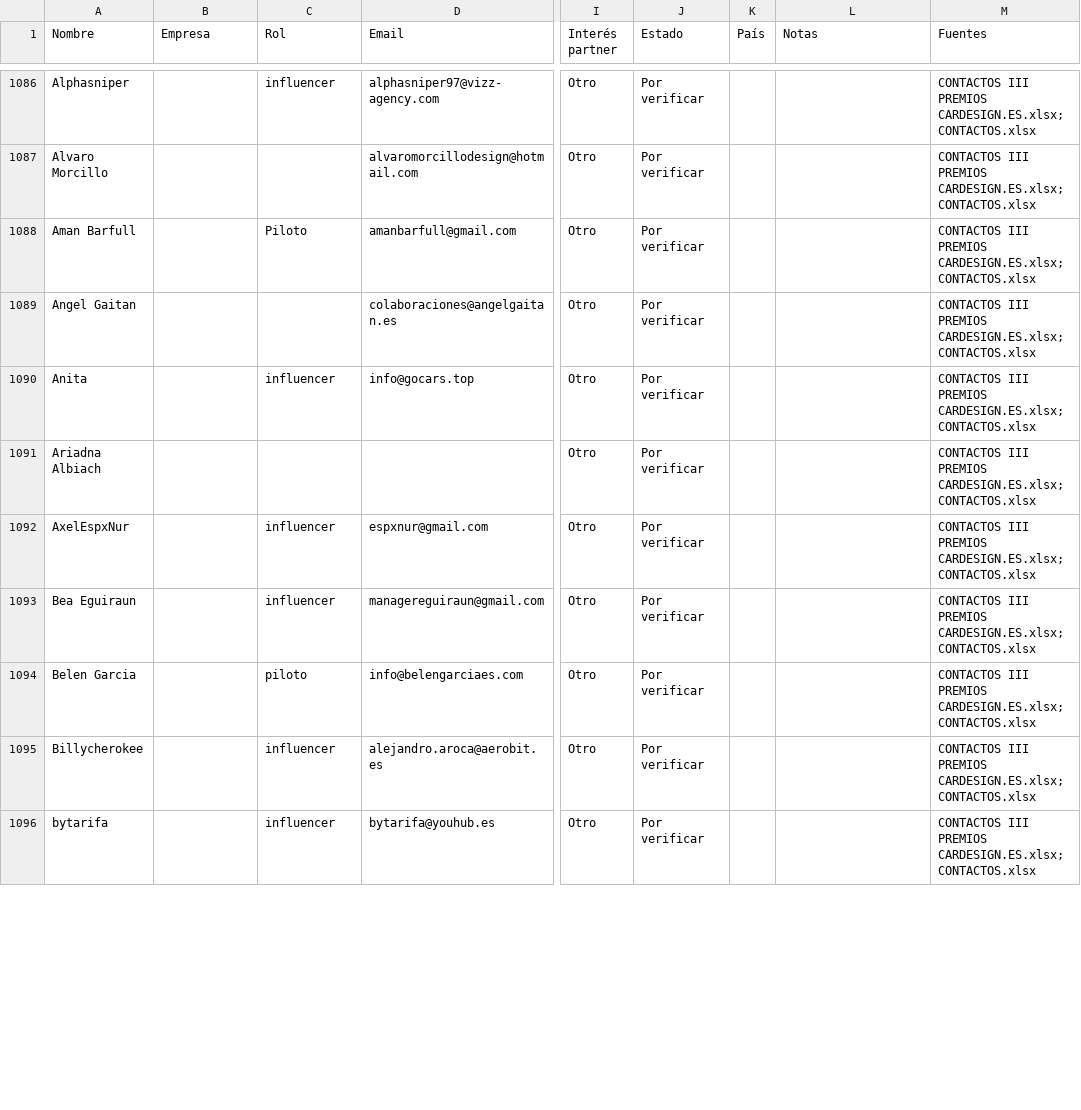
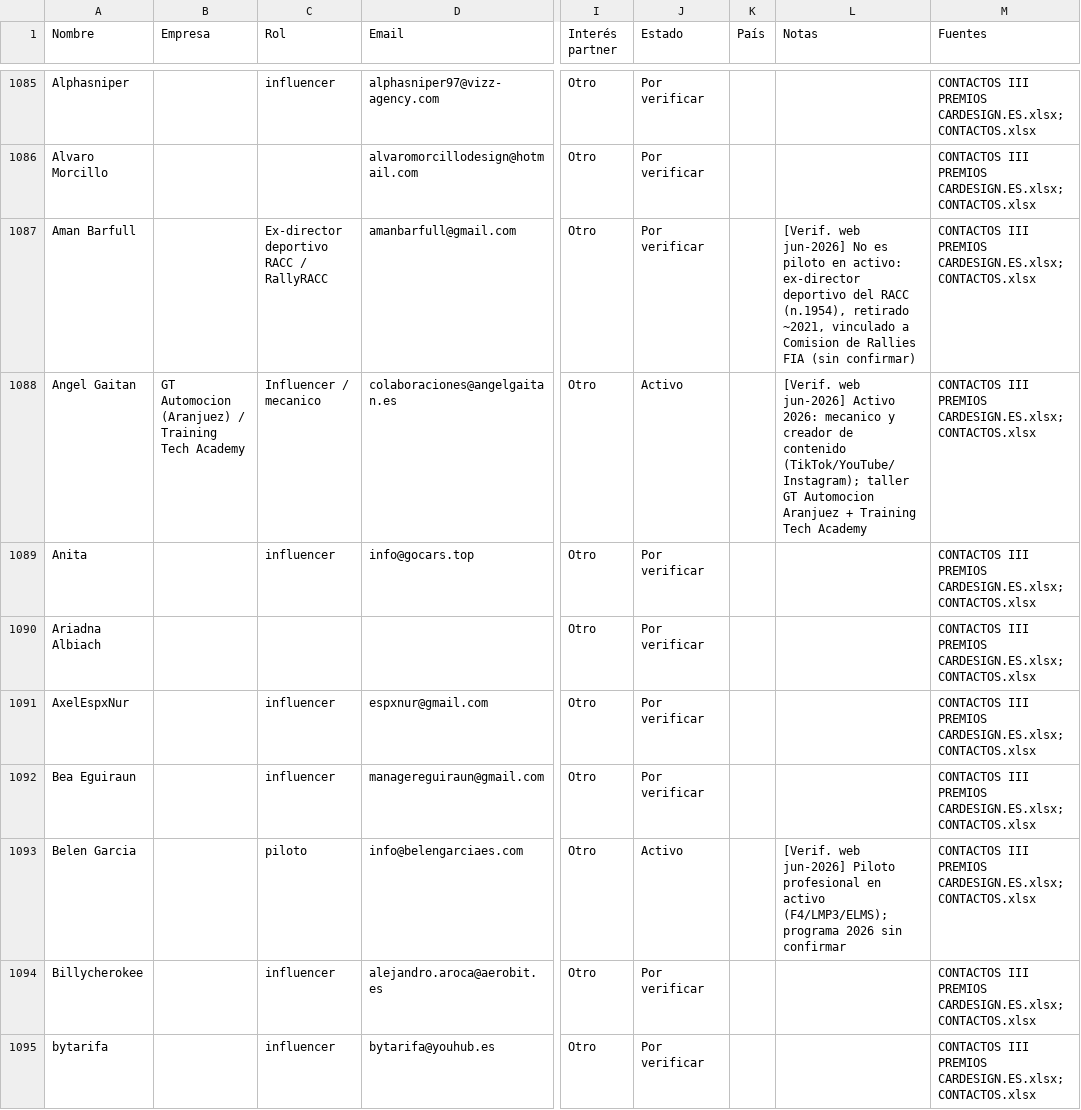
Before and after one commit to alvaromuro99/CarDesign-App, a CSV file: contactos/contactos.csv, drawn as a sheet; only a part is shown, gaps mark what is left out; addresses are those after the commit; the diff covers the shown part only; the diff names each change by its address in the sheet, - before the commit and + after, or states it on an @@ line.

Commit message:
Verificacion contactos jun26: 9 activos, 1 correccion, dedup Garcia-Comas

```diff
--- a/contactos/contactos.csv
+++ b/contactos/contactos.csv
-C1087 (Rol): Piloto
+C1087 (Rol): Ex-director deportivo RACC / RallyRACC
-L1087 (Notas): (empty)
+L1087 (Notas): [Verif. web jun-2026] No es piloto en activo: ex-director deportivo del RACC (n.1954), retirado ~2021, vinculado a Comision de Rallies FIA (sin confirmar)
-B1088 (Empresa): (empty)
+B1088 (Empresa): GT Automocion (Aranjuez) / Training Tech Academy
-C1088 (Rol): (empty)
+C1088 (Rol): Influencer / mecanico
-J1088 (Estado): Por verificar
+J1088 (Estado): Activo
-L1088 (Notas): (empty)
+L1088 (Notas): [Verif. web jun-2026] Activo 2026: mecanico y creador de contenido (TikTok/YouTube/Instagram); taller GT Automocion Aranjuez + Training Tech Academy
-J1093 (Estado): Por verificar
+J1093 (Estado): Activo
-L1093 (Notas): (empty)
+L1093 (Notas): [Verif. web jun-2026] Piloto profesional en activo (F4/LMP3/ELMS); programa 2026 sin confirmar
```
Also changed, not shown: 1 removed row and 27 edited cells elsewhere in this file, 1 other file.
